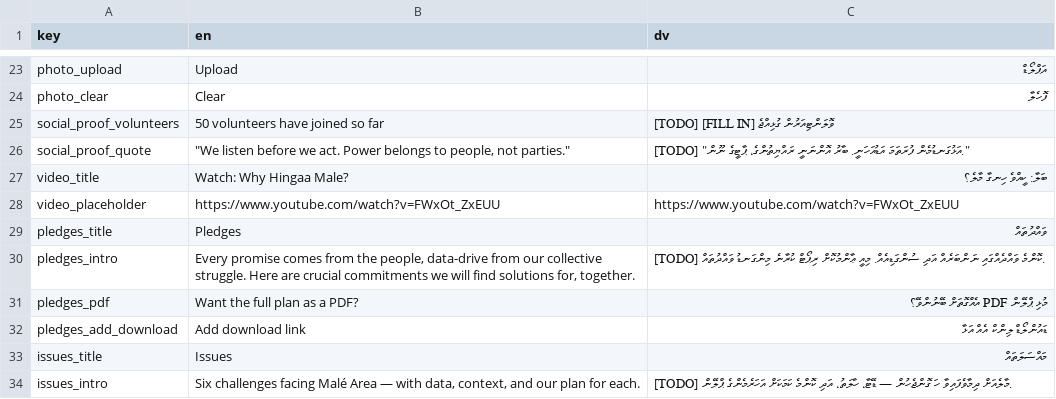
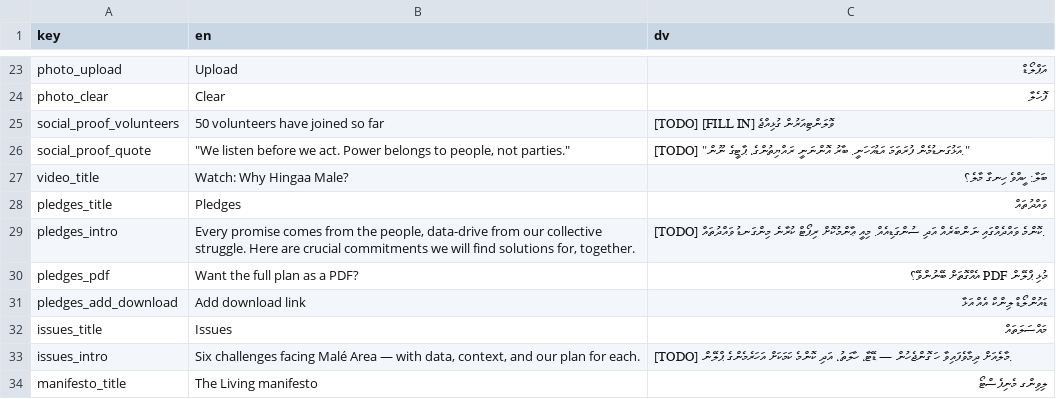
Before and after one commit to WhoIsFishie/Bodycam_CampaignWebsite, a CSV file: translations.csv, drawn as a sheet; only a part is shown, gaps mark what is left out; the shorter side is filled out with more unchanged rows.

Commit message:
removed youtube link from translations

```diff
--- a/translations.csv
+++ b/translations.csv
@@ -27,3 +27,2 @@ social_proof_quote,"""We listen before we act. Power belongs to people, not part
 video_title,Watch: Why Hingaa Male?,ބަލާ: ކީއްވެ ހިނގާ މާލެ؟
-video_placeholder,"https://www.youtube.com/watch?v=FWxOt_ZxEUU","https://www.youtube.com/watch?v=FWxOt_ZxEUU"
 pledges_title,Pledges,ވައްދުތައް
```
